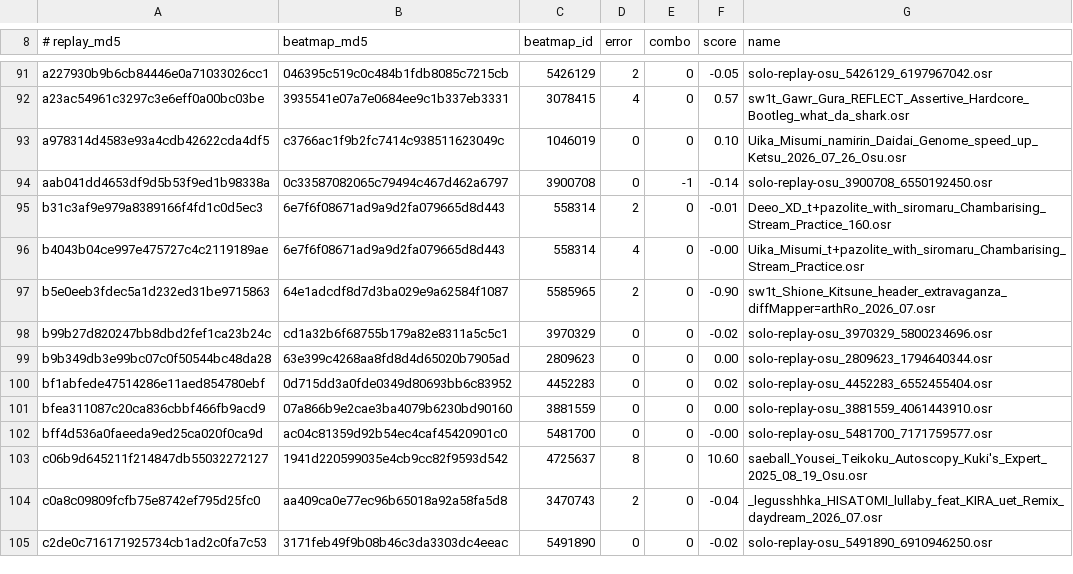
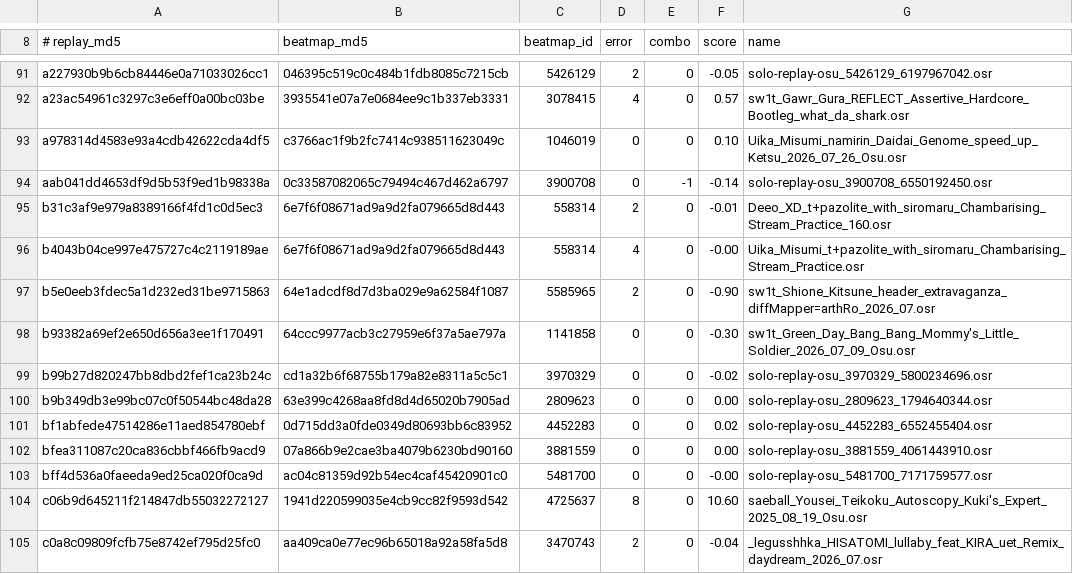
Before and after one commit to NaumRedlo/1984, a TSV file: dossier/tools/corpus.tsv, drawn as a sheet; only a part is shown, gaps mark what is left out; the shorter side is filled out with more unchanged rows; the diff names each change by its address in the sheet, - before the commit and + after, or states it on an @@ line.

```diff
--- a/dossier/tools/corpus.tsv
+++ b/dossier/tools/corpus.tsv
+row 98: b93382a69ef2e650d656a3ee1f170491 | 64ccc9977acb3c27959e6f37a5ae797a | 1141858 | 0 | 0 | -0.30 | sw1t_Green_Day_Bang_Bang_Mommy's_Little_Soldier_2026_07_09_Osu.osr
```
Also changed, not shown: 1 other file.
